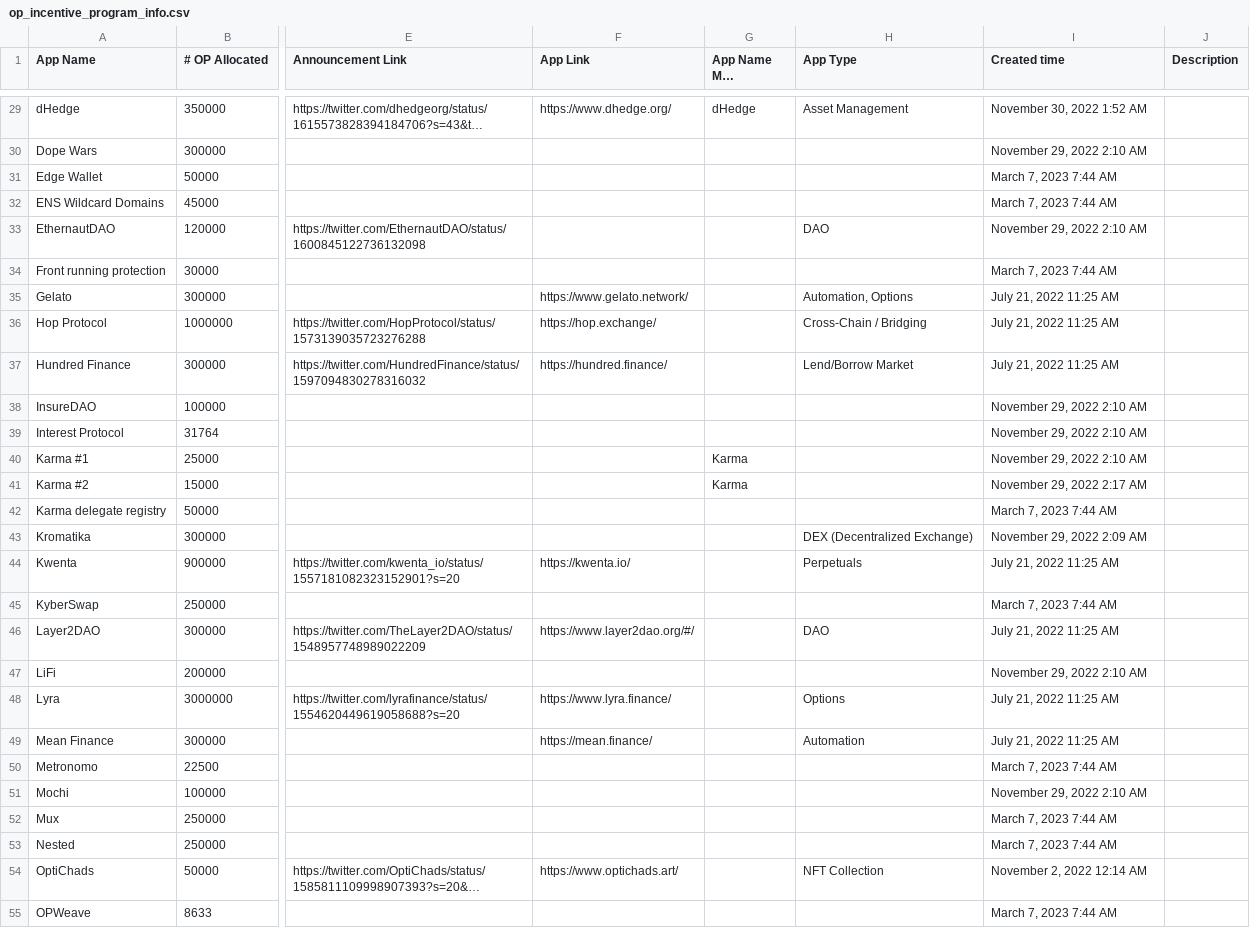
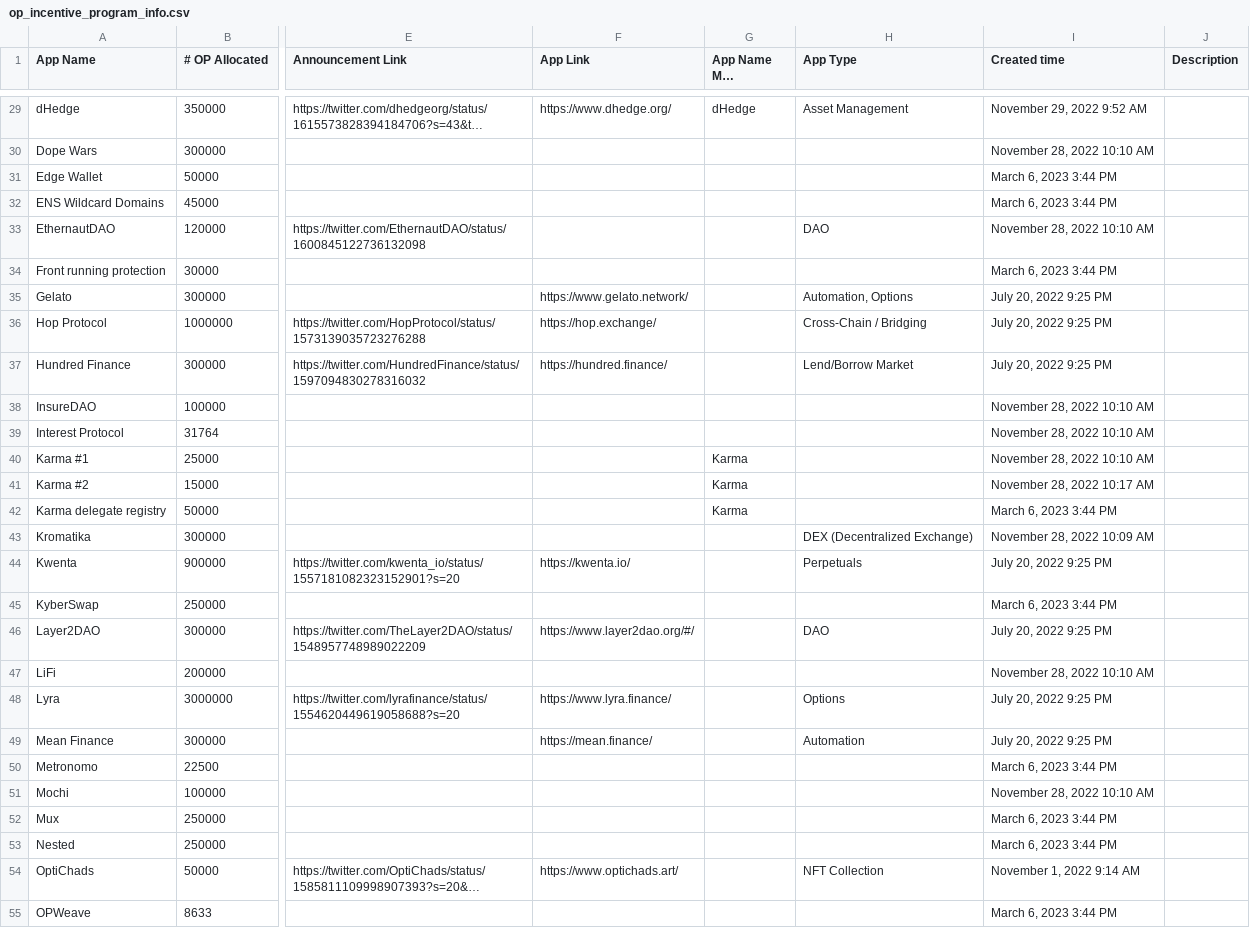
Before and after one commit to ethereum-optimism/op-analytics, a CSV file: op_rewards_tracking/inputs/op_incentive_program_info.csv, drawn as a sheet; only a part is shown, gaps mark what is left out; long unchanged cells end in …; the diff covers the shown part only; the diff names each change by its address in the sheet, - before the commit and + after, or states it on an @@ line.

```diff
--- a/op_rewards_tracking/inputs/op_incentive_program_info.csv
+++ b/op_rewards_tracking/inputs/op_incentive_program_info.csv
-I29 (Created time): November 30, 2022 1:52 AM
+I29 (Created time): November 29, 2022 9:52 AM
-I30 (Created time): November 29, 2022 2:10 AM
+I30 (Created time): November 28, 2022 10:10 AM
-I31:I32 (Created time): March 7, 2023 7:44 AM
+I31:I32 (Created time): March 6, 2023 3:44 PM
-I33 (Created time): November 29, 2022 2:10 AM
+I33 (Created time): November 28, 2022 10:10 AM
-I34 (Created time): March 7, 2023 7:44 AM
+I34 (Created time): March 6, 2023 3:44 PM
-I35:I37 (Created time): July 21, 2022 11:25 AM
+I35:I37 (Created time): July 20, 2022 9:25 PM
-I38:I40 (Created time): November 29, 2022 2:10 AM
+I38:I40 (Created time): November 28, 2022 10:10 AM
-I41 (Created time): November 29, 2022 2:17 AM
+I41 (Created time): November 28, 2022 10:17 AM
-G42 (App Name Map Override): (empty)
+G42 (App Name Map Override): Karma
-I42 (Created time): March 7, 2023 7:44 AM
+I42 (Created time): March 6, 2023 3:44 PM
-I43 (Created time): November 29, 2022 2:09 AM
+I43 (Created time): November 28, 2022 10:09 AM
-I44 (Created time): July 21, 2022 11:25 AM
+I44 (Created time): July 20, 2022 9:25 PM
-I45 (Created time): March 7, 2023 7:44 AM
+I45 (Created time): March 6, 2023 3:44 PM
-I46 (Created time): July 21, 2022 11:25 AM
+I46 (Created time): July 20, 2022 9:25 PM
-I47 (Created time): November 29, 2022 2:10 AM
+I47 (Created time): November 28, 2022 10:10 AM
-I48:I49 (Created time): July 21, 2022 11:25 AM
+I48:I49 (Created time): July 20, 2022 9:25 PM
-I50 (Created time): March 7, 2023 7:44 AM
+I50 (Created time): March 6, 2023 3:44 PM
-I51 (Created time): November 29, 2022 2:10 AM
+I51 (Created time): November 28, 2022 10:10 AM
-I52:I53 (Created time): March 7, 2023 7:44 AM
+I52:I53 (Created time): March 6, 2023 3:44 PM
-I54 (Created time): November 2, 2022 12:14 AM
+I54 (Created time): November 1, 2022 9:14 AM
-I55 (Created time): March 7, 2023 7:44 AM
+I55 (Created time): March 6, 2023 3:44 PM
```
Also changed, not shown: 1 added row and 83 edited cells elsewhere in this file, op_rewards_tracking/csv_outputs/incentives_stats_summary.csv, 4 other files.
